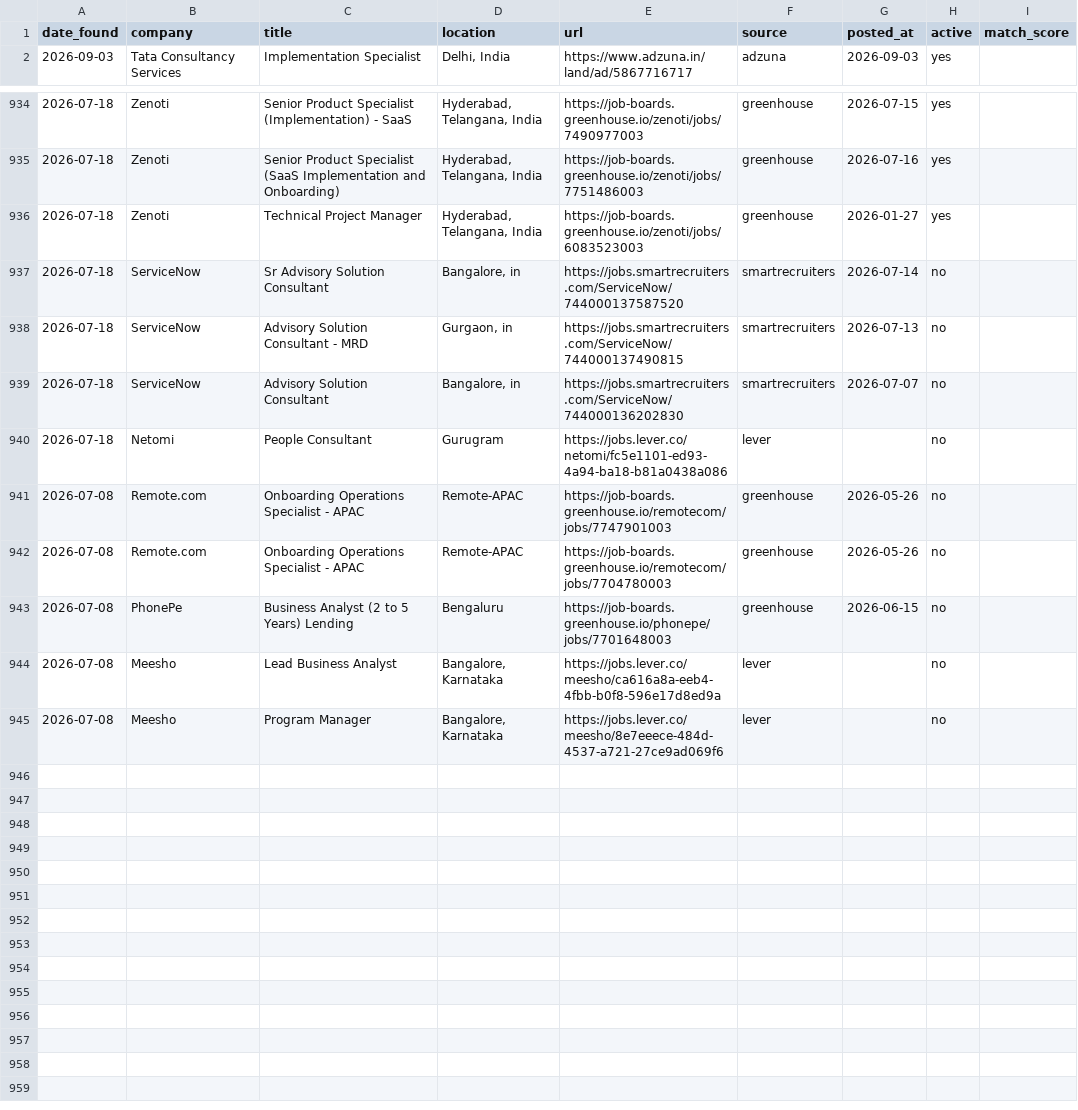
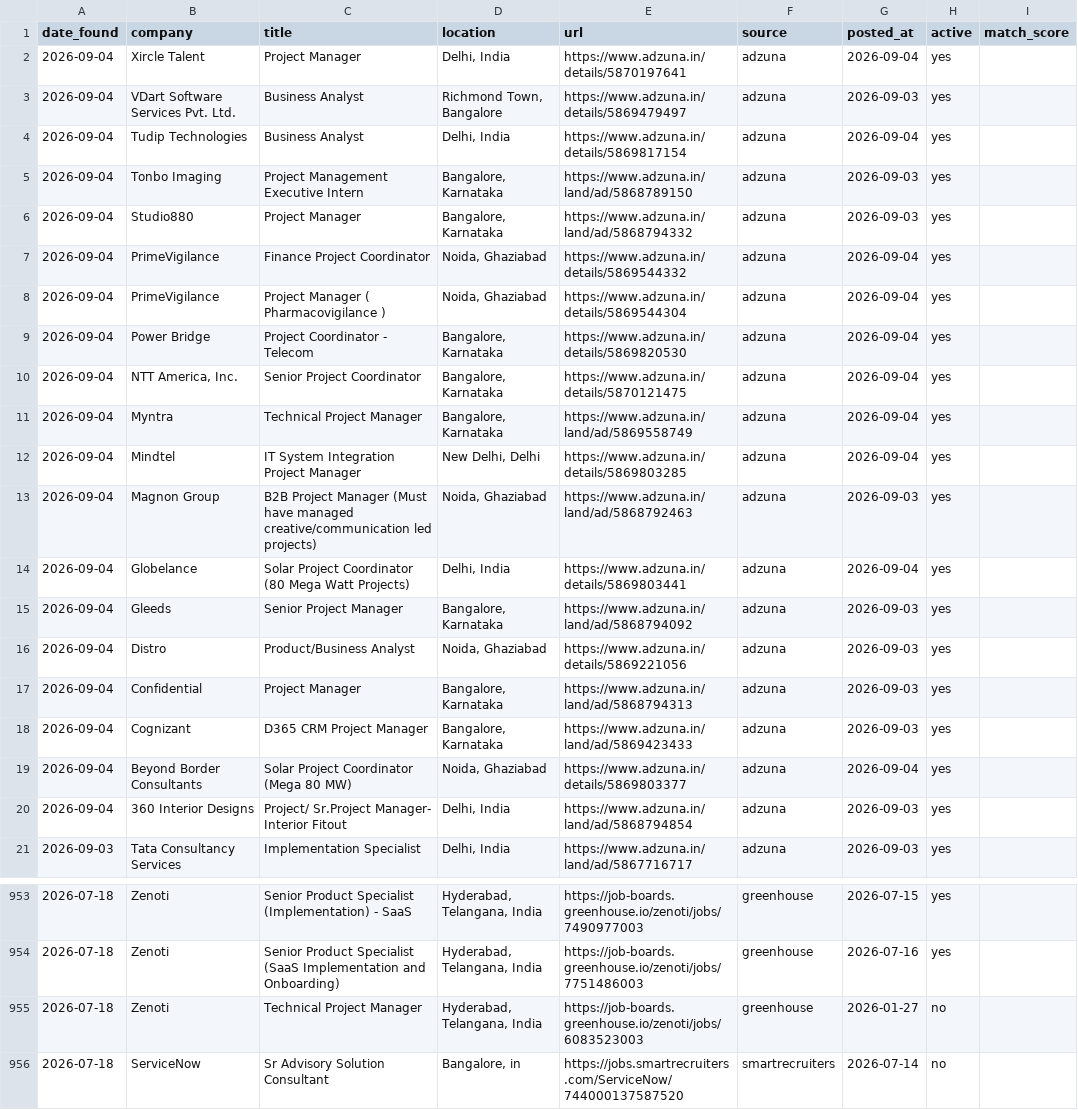
Before and after one commit to pratyushp21/job-scraper, a CSV file: data/jobs.csv, drawn as a sheet; only a part is shown, gaps mark what is left out; the shorter side is filled out with more unchanged rows.

```diff
--- a/data/jobs.csv
+++ b/data/jobs.csv
@@ -1,2 +1,21 @@
 date_found,company,title,location,url,source,posted_at,active,match_score
+2026-09-04,Xircle Talent,Project Manager,"Delhi, India",https://www.adzuna.in/details/5870197641,adzuna,2026-09-04,yes,
+2026-09-04,VDart Software Services Pvt. Ltd.,Business Analyst,"Richmond Town, Bangalore",https://www.adzuna.in/details/5869479497,adzuna,2026-09-03,yes,
+2026-09-04,Tudip Technologies,Business Analyst,"Delhi, India",https://www.adzuna.in/details/5869817154,adzuna,2026-09-04,yes,
+2026-09-04,Tonbo Imaging,Project Management Executive Intern,"Bangalore, Karnataka",https://www.adzuna.in/land/ad/5868789150,adzuna,2026-09-03,yes,
+2026-09-04,Studio880,Project Manager,"Bangalore, Karnataka",https://www.adzuna.in/land/ad/5868794332,adzuna,2026-09-03,yes,
+2026-09-04,PrimeVigilance,Finance Project Coordinator,"Noida, Ghaziabad",https://www.adzuna.in/details/5869544332,adzuna,2026-09-04,yes,
+2026-09-04,PrimeVigilance,Project Manager ( Pharmacovigilance ),"Noida, Ghaziabad",https://www.adzuna.in/details/5869544304,adzuna,2026-09-04,yes,
+2026-09-04,Power Bridge,Project Coordinator - Telecom,"Bangalore, Karnataka",https://www.adzuna.in/details/5869820530,adzuna,2026-09-04,yes,
+2026-09-04,"NTT America, Inc.",Senior Project Coordinator,"Bangalore, Karnataka",https://www.adzuna.in/details/5870121475,adzuna,2026-09-04,yes,
+2026-09-04,Myntra,Technical Project Manager,"Bangalore, Karnataka",https://www.adzuna.in/land/ad/5869558749,adzuna,2026-09-04,yes,
+2026-09-04,Mindtel,IT System Integration Project Manager,"New Delhi, Delhi",https://www.adzuna.in/details/5869803285,adzuna,2026-09-04,yes,
+2026-09-04,Magnon Group,B2B Project Manager (Must have managed creative/communication led projects),"Noida, Ghaziabad",https://www.adzuna.in/land/ad/5868792463,adzuna,2026-09-03,yes,
+2026-09-04,Globelance,Solar Project Coordinator (80 Mega Watt Projects),"Delhi, India",https://www.adzuna.in/details/5869803441,adzuna,2026-09-04,yes,
+2026-09-04,Gleeds,Senior Project Manager,"Bangalore, Karnataka",https://www.adzuna.in/land/ad/5868794092,adzuna,2026-09-03,yes,
+2026-09-04,Distro,Product/Business Analyst,"Noida, Ghaziabad",https://www.adzuna.in/details/5869221056,adzuna,2026-09-03,yes,
+2026-09-04,Confidential,Project Manager,"Bangalore, Karnataka",https://www.adzuna.in/land/ad/5868794313,adzuna,2026-09-03,yes,
+2026-09-04,Cognizant,D365 CRM Project Manager,"Bangalore, Karnataka",https://www.adzuna.in/land/ad/5869423433,adzuna,2026-09-03,yes,
+2026-09-04,Beyond Border Consultants,Solar Project Coordinator (Mega 80 MW),"Noida, Ghaziabad",https://www.adzuna.in/details/5869803377,adzuna,2026-09-04,yes,
+2026-09-04,360 Interior Designs,Project/ Sr.Project Manager- Interior Fitout,"Delhi, India",https://www.adzuna.in/land/ad/5868794854,adzuna,2026-09-03,yes,
 2026-09-03,Tata Consultancy Services,Implementation Specialist,"Delhi, India",https://www.adzuna.in/land/ad/5867716717,adzuna,2026-09-03,yes,
@@ -935,3 +954,3 @@ date_found,company,title,location,url,source,posted_at,active,match_score
 2026-07-18,Zenoti, Senior Product Specialist (SaaS Implementation and Onboarding),"Hyderabad, Telangana, India",https://job-boards.greenhouse.io/zenoti/jobs/7751486003,greenhouse,2026-07-16,yes,
-2026-07-18,Zenoti,Technical Project Manager,"Hyderabad, Telangana, India",https://job-boards.greenhouse.io/zenoti/jobs/6083523003,greenhouse,2026-01-27,yes,
+2026-07-18,Zenoti,Technical Project Manager,"Hyderabad, Telangana, India",https://job-boards.greenhouse.io/zenoti/jobs/6083523003,greenhouse,2026-01-27,no,
 2026-07-18,ServiceNow,Sr Advisory Solution Consultant,"Bangalore, in",https://jobs.smartrecruiters.com/ServiceNow/744000137587520,smartrecruiters,2026-07-14,no,
```
Also changed, not shown: 1 other file.
